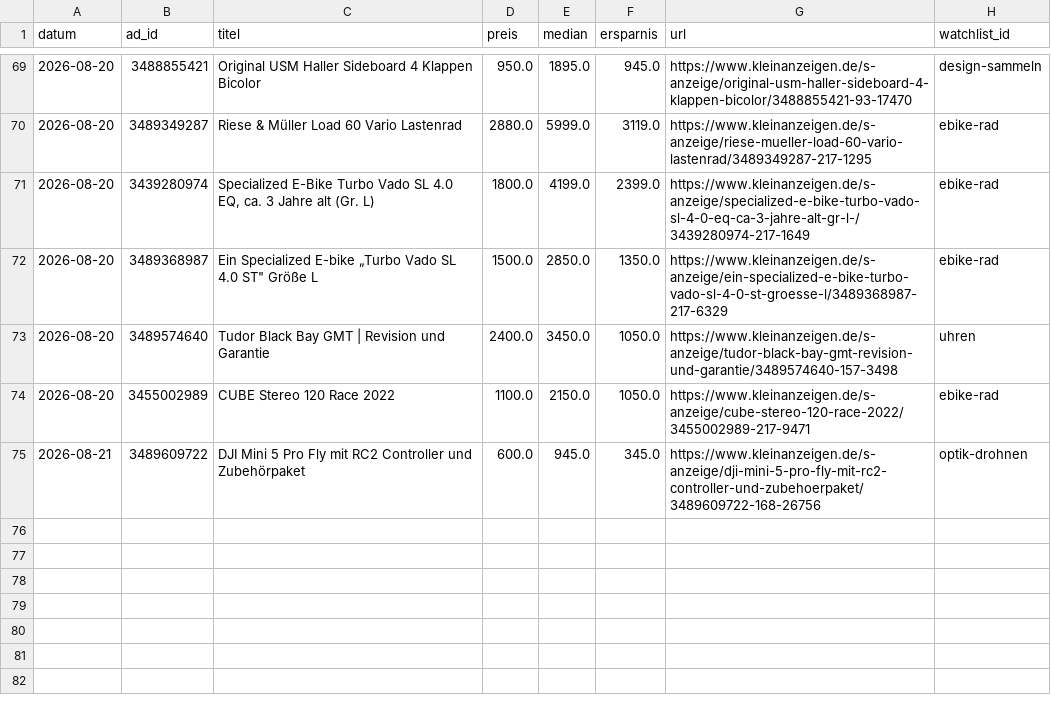
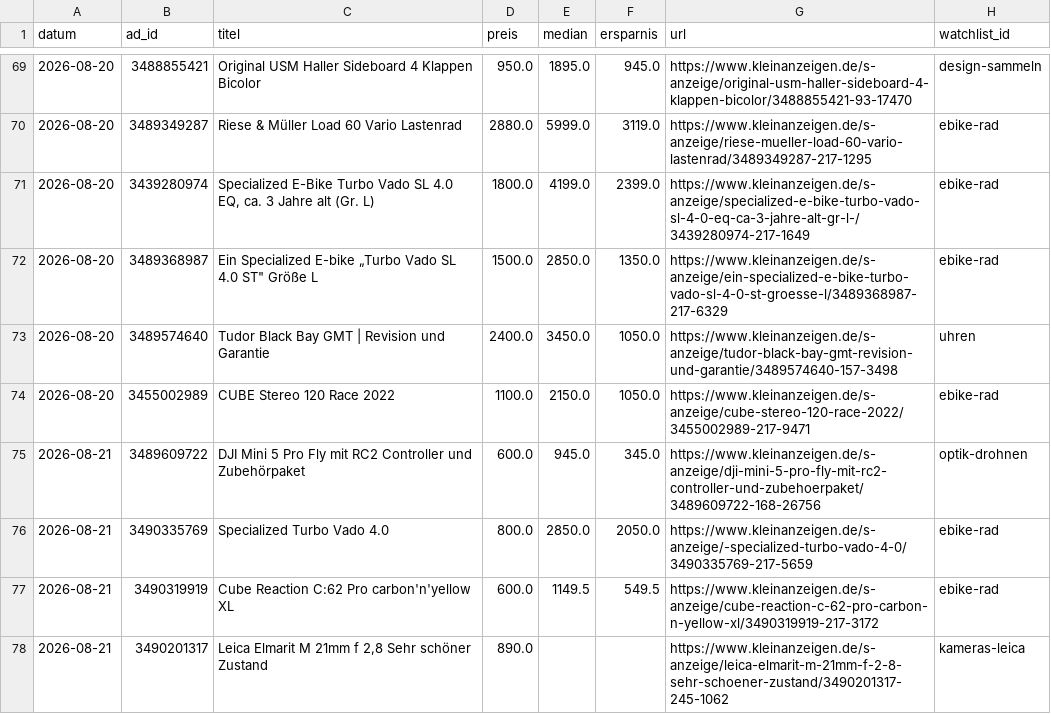
Before and after one commit to SimonHuembs-ship-it/kleinanzeigen-schnaeppchen-scanner, a CSV file: deal_log.csv, drawn as a sheet; only a part is shown, gaps mark what is left out.

```diff
--- a/deal_log.csv
+++ b/deal_log.csv
@@ -75 +75,4 @@ datum,ad_id,titel,preis,median,ersparnis,url,watchlist_id
 2026-08-21,3489609722,DJI Mini 5 Pro Fly mit RC2 Controller und Zubehörpaket,600.0,945.0,345.0,https://www.kleinanzeigen.de/s-anzeige/dji-mini-5-pro-fly-mit-rc2-controller-und-zubehoerpaket/3489609722-168-26756,optik-drohnen
+2026-08-21,3490335769, Specialized Turbo Vado 4.0,800.0,2850.0,2050.0,https://www.kleinanzeigen.de/s-anzeige/-specialized-turbo-vado-4-0/3490335769-217-5659,ebike-rad
+2026-08-21,3490319919,Cube Reaction C:62 Pro carbon'n'yellow XL,600.0,1149.5,549.5,https://www.kleinanzeigen.de/s-anzeige/cube-reaction-c-62-pro-carbon-n-yellow-xl/3490319919-217-3172,ebike-rad
+2026-08-21,3490201317,"Leica Elmarit M 21mm f 2,8 Sehr schöner Zustand",890.0,,,https://www.kleinanzeigen.de/s-anzeige/leica-elmarit-m-21mm-f-2-8-sehr-schoener-zustand/3490201317-245-1062,kameras-leica
```
Also changed, not shown: 3 other files.
